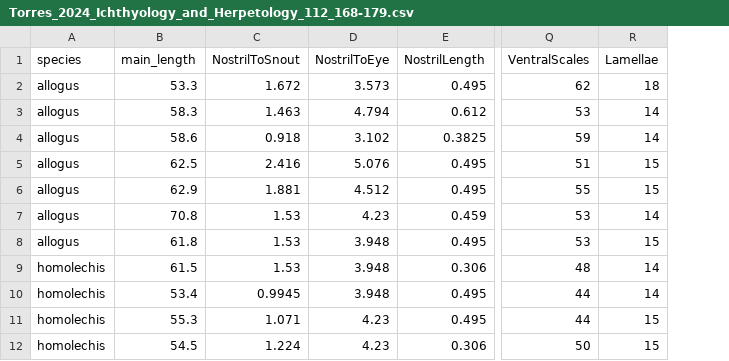
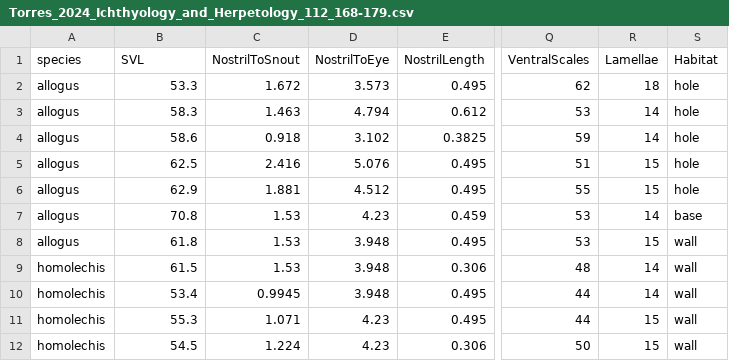
Before and after one commit to metalofis/Orangutan-R, a CSV file: example_datasets/Torres_2024_Ichthyology_and_Herpetology_112_168-179.csv, drawn as a sheet; only a part is shown, gaps mark what is left out; the diff names each change by its address in the sheet, - before the commit and + after, or states it on an @@ line.

Commit message:
v2.1.0: Add automated HTML reporting, user-defined species colors, and PCA analysis upgrades

```diff
--- a/example_datasets/Torres_2024_Ichthyology_and_Herpetology_112_168-179.csv
+++ b/example_datasets/Torres_2024_Ichthyology_and_Herpetology_112_168-179.csv
+column S (Habitat), rows 2-12: hole | hole | hole | hole | hole | base | wall | wall | wall | wall | wall
-B1: main_length
+B1: SVL
```
Also changed, not shown: 10 other files.
